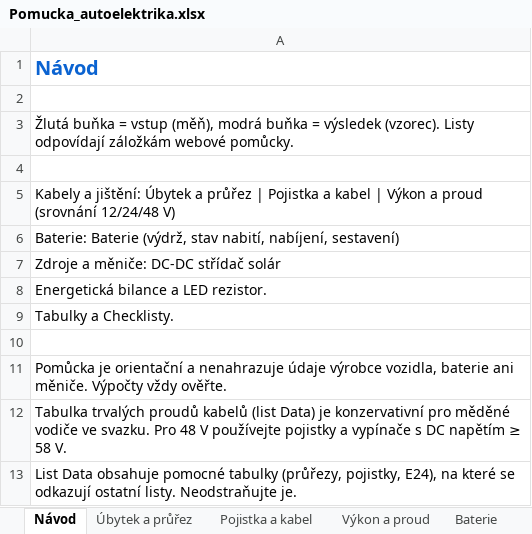
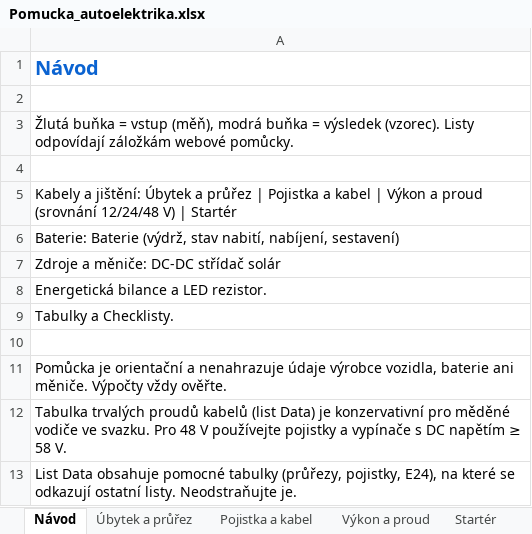
Before and after one commit to babulakmarek-cloud/Marek-1, an Excel workbook: autoelektrika/Pomucka_autoelektrika.xlsx, sheet Návod, drawn as a sheet; values as stored, in another font and other column widths than the file's, no borders; the diff names each change by its address in the sheet, - before the commit and + after, or states it on an @@ line.

```diff
--- a/autoelektrika/Pomucka_autoelektrika.xlsx (sheet Návod)
+++ b/autoelektrika/Pomucka_autoelektrika.xlsx (sheet Návod)
+sheet tab: Startér
-A5: …12/24/48 V)
+A5: …12/24/48 V) | Startér
```
Also changed, not shown: sheet Data, 5 other files.
